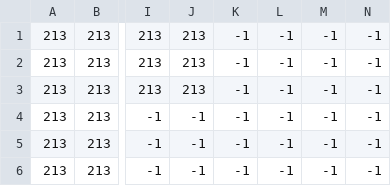
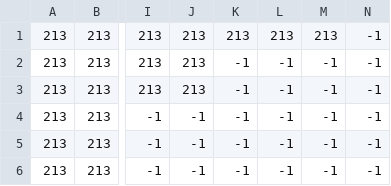
Before and after one commit to Anna-Kyra/python_lessons_ak, a CSV file: PROGFA2/L10/resources/csv_files/walking/bottom_map_walk.csv, drawn as a sheet; only a part is shown, gaps mark what is left out; the diff names each change by its address in the sheet, - before the commit and + after, or states it on an @@ line.

Commit message:
debug walk bottom

```diff
--- a/PROGFA2/L10/resources/csv_files/walking/bottom_map_walk.csv
+++ b/PROGFA2/L10/resources/csv_files/walking/bottom_map_walk.csv
-K1: -1
+K1: 213
-L1: -1
+L1: 213
-M1: -1
+M1: 213
```
Also changed, not shown: 2 other files.
